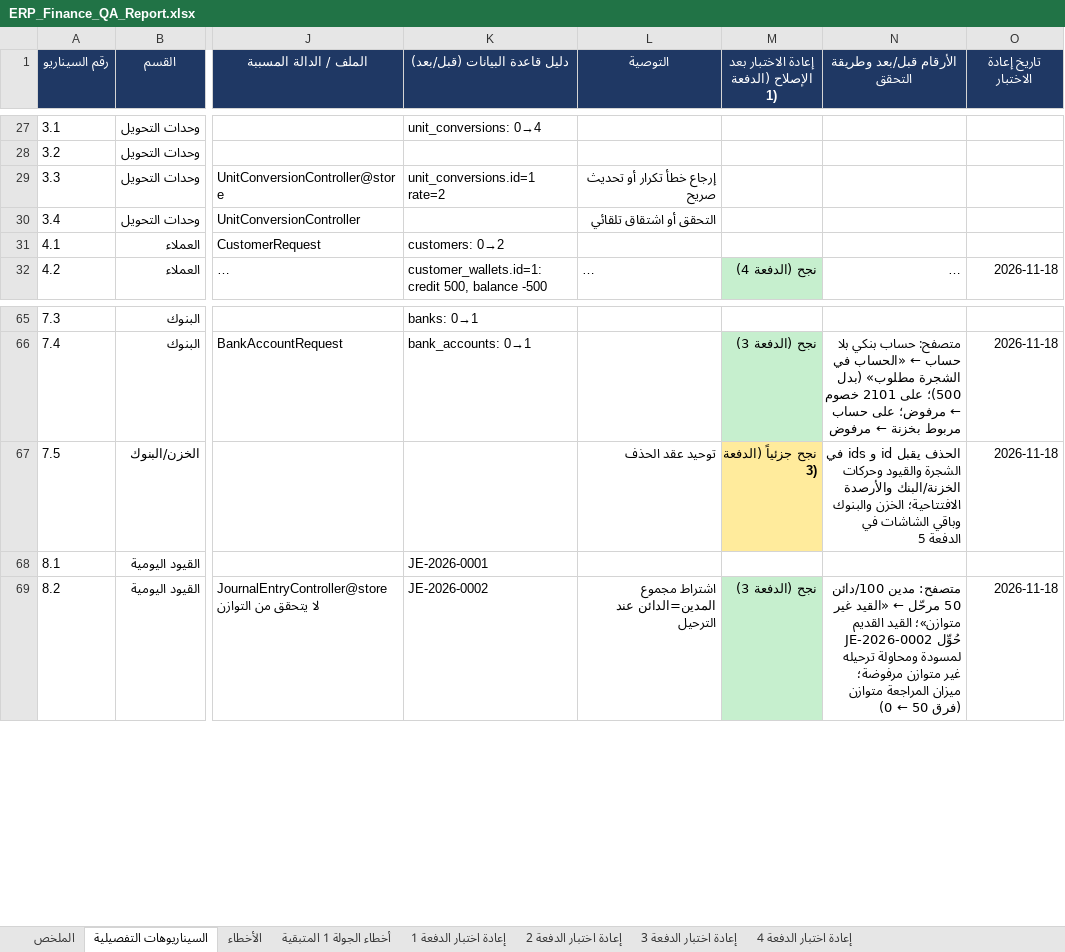
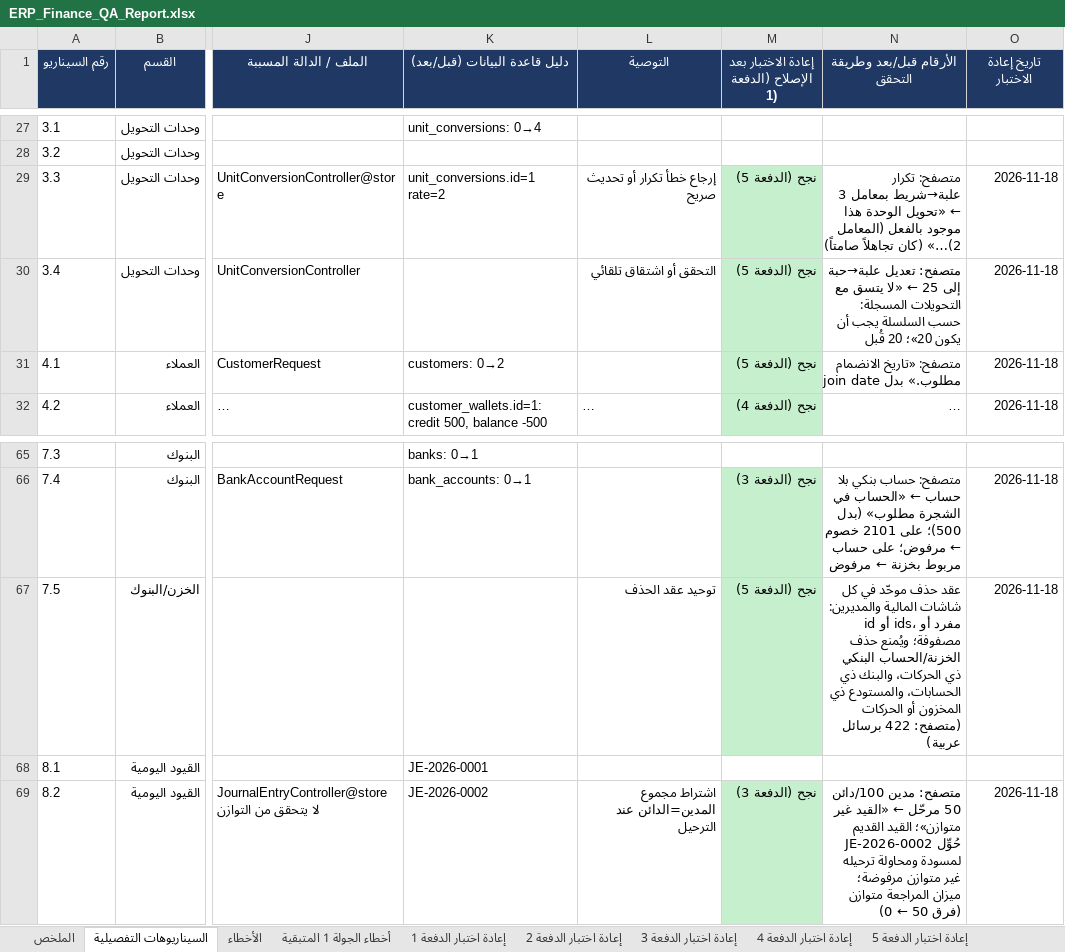
Before and after one commit to TarekMandour/erp, an Excel workbook: docs/qa/ERP_Finance_QA_Report.xlsx, sheet السيناريوهات التفصيلية, drawn as a sheet; only a part is shown, gaps mark what is left out; long unchanged cells end in …; values as stored, in another font and other column widths than the file's, no borders; the diff covers the shown part only; the diff names each change by its address in the sheet, - before the commit and + after, or states it on an @@ line.

```diff
--- a/docs/qa/ERP_Finance_QA_Report.xlsx (sheet السيناريوهات التفصيلية)
+++ b/docs/qa/ERP_Finance_QA_Report.xlsx (sheet السيناريوهات التفصيلية)
+sheet tab: إعادة اختبار الدفعة 5
-M29:M31: (empty)
+M29:M31: نجح (الدفعة 5)
-M29:M31 fill: none
+M29:M31 fill: #C6EFCE
-N29 (الأرقام قبل/بعد وطريقة التحقق): (empty)
+N29 (الأرقام قبل/بعد وطريقة التحقق): متصفح: تكرار علبة→شريط بمعامل 3 ← «تحويل الوحدة هذا موجود بالفعل (المعامل 2)…» (كان تجاهلاً صامتاً)
-O29:O31 (تاريخ إعادة الاختبار): (empty)
+O29:O31 (تاريخ إعادة الاختبار): 2026-11-18
-N30 (الأرقام قبل/بعد وطريقة التحقق): (empty)
+N30 (الأرقام قبل/بعد وطريقة التحقق): متصفح: تعديل علبة→حبة إلى 25 ← «لا يتسق مع التحويلات المسجلة: حسب السلسلة يجب أن يكون 20»؛ 20 قُبل
-N31 (الأرقام قبل/بعد وطريقة التحقق): (empty)
+N31 (الأرقام قبل/بعد وطريقة التحقق): متصفح: «تاريخ الانضمام مطلوب.» بدل join date
-M67: نجح جزئياً (الدفعة 3)
+M67: نجح (الدفعة 5)
-M67 fill: #FFEB9C
+M67 fill: #C6EFCE
-N67 (الأرقام قبل/بعد وطريقة التحقق): الحذف يقبل id و ids في الشجرة والقيود وحركات الخزنة/البنك والأرصدة الافتتاحية؛ الخزن والبنوك وباقي الشاشات في الدفعة 5
+N67 (الأرقام قبل/بعد وطريقة التحقق): عقد حذف موحّد في كل شاشات المالية والمديرين: id أو ids، مفرد أو مصفوفة؛ ويُمنع حذف الخزنة/الحساب البنكي ذي الحركات، والبنك ذي الحسابات، والمستودع ذي المخزون أو الحركات (متصفح: 422 برسائل عربية)
```
Also changed, not shown: 51 edited cells and cell formats elsewhere in this sheet, sheet الأخطاء, 31 other files.
